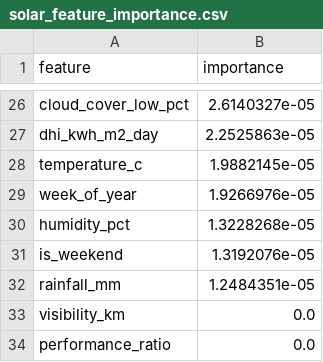
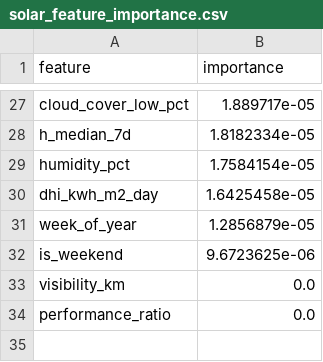
Before and after one commit to kirttiik/AI-Renewable-Energy-Intelligence-platform, a CSV file: reports/solar/solar_feature_importance.csv, drawn as a sheet; only a part is shown, gaps mark what is left out; removed rows and columns are numbered as before the commit, all else as after; the diff covers the shown part only; the diff names each change by its address in the sheet, - before the commit and + after, or states it on an @@ line.

```diff
--- a/reports/solar/solar_feature_importance.csv
+++ b/reports/solar/solar_feature_importance.csv
-B27 (importance): 2.6140327e-05
+B27 (importance): 1.889717e-05
+row 28: h_median_7d | 1.8182334e-05
+row 29: humidity_pct | 1.7584154e-05
-B30 (importance): 2.2525863e-05
+B30 (importance): 1.6425458e-05
-row 28: temperature_c | 1.9882145e-05
-B31 (importance): 1.9266976e-05
+B31 (importance): 1.2856879e-05
-row 30: humidity_pct | 1.3228268e-05
-B32 (importance): 1.3192076e-05
+B32 (importance): 9.6723625e-06
-row 32: rainfall_mm | 1.2484351e-05
```
Also changed, not shown: 9 added rows, 8 removed rows and 16 edited cells elsewhere in this file, data/raw/khavda_hourly.csv, data/raw/khavda_weather.csv, 35 other files.
